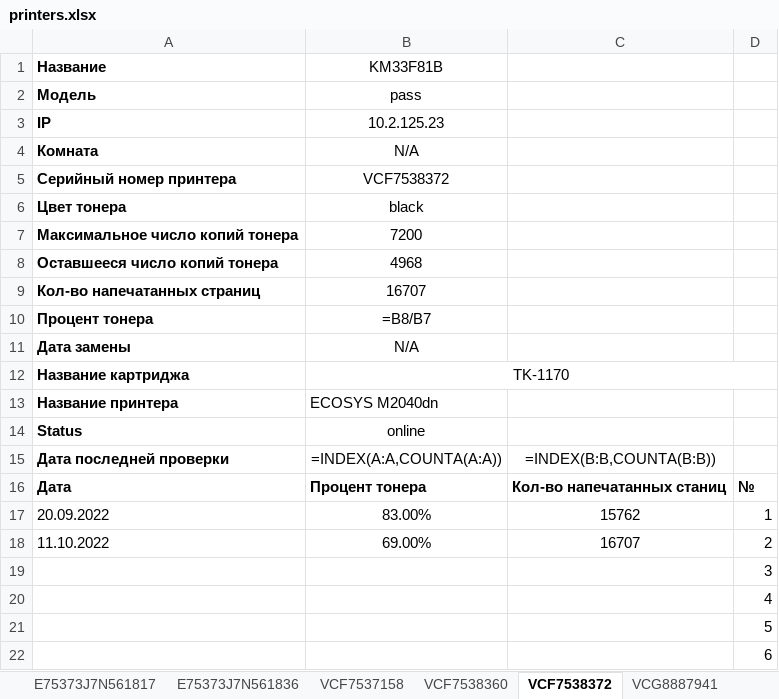
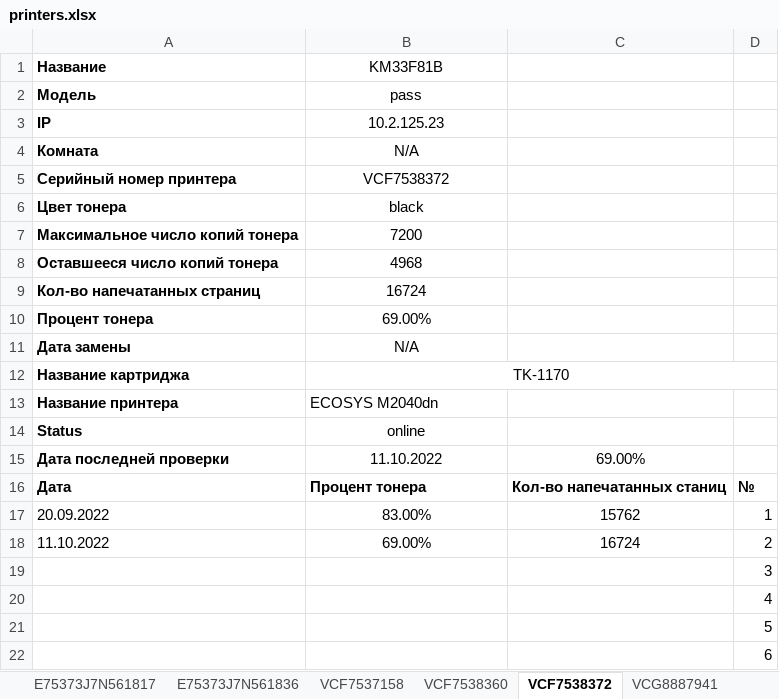
Before and after one commit to FlameDanita/PrinterMonitoring, an Excel workbook: printers.xlsx, sheet VCF7538372, drawn as a sheet; only a part is shown; values as stored, in another font and other column widths than the file's, no borders; formulas without a stored value are shown as written; charts and pictures not drawn; the diff names each change by its address in the sheet, - before the commit and + after, or states it on an @@ line.

```diff
--- a/printers.xlsx (sheet VCF7538372)
+++ b/printers.xlsx (sheet VCF7538372)
-B9 (KM33F81B): 16707
+B9 (KM33F81B): 16724
-B10 (KM33F81B): =B8/B7
+B10 (KM33F81B): 69.00%
-B15 (KM33F81B): =INDEX(A:A,COUNTA(A:A))
+B15 (KM33F81B): 11.10.2022
-C15: =INDEX(B:B,COUNTA(B:B))
+C15: 69.00%
-C18: 16707
+C18: 16724
```
Also changed, not shown: sheet MAIN, sheet Картриджи, sheet VCF7538360, sheet VCG8Y01076, sheet E75373J7N561817, sheet VCG922317, 21 more sheets, charts or pictures.
